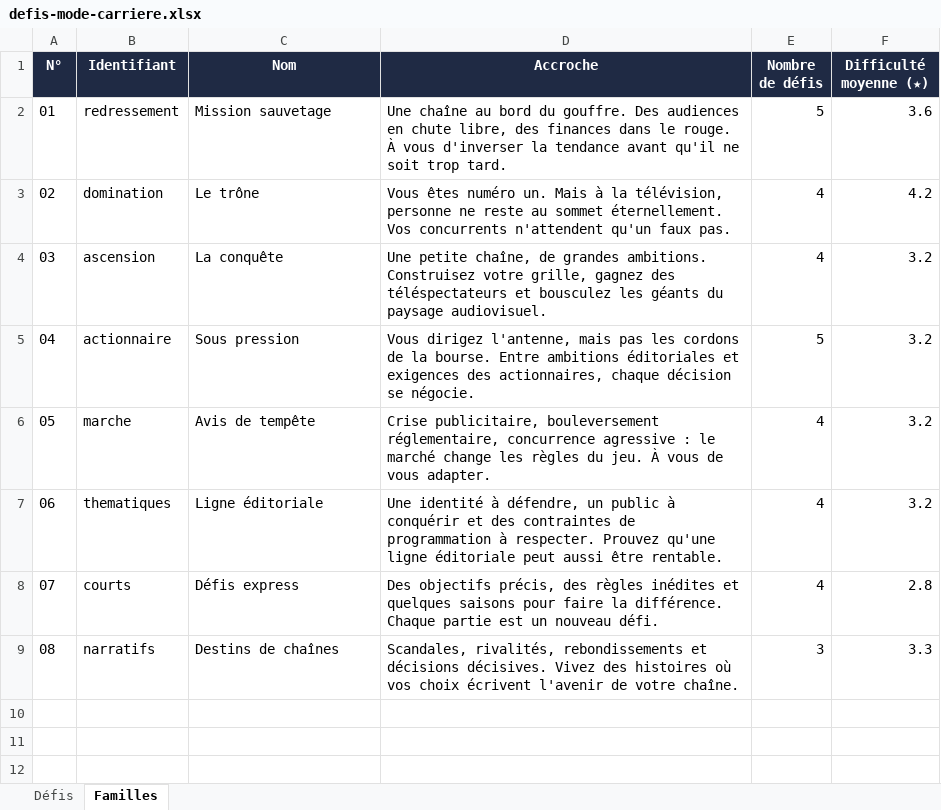
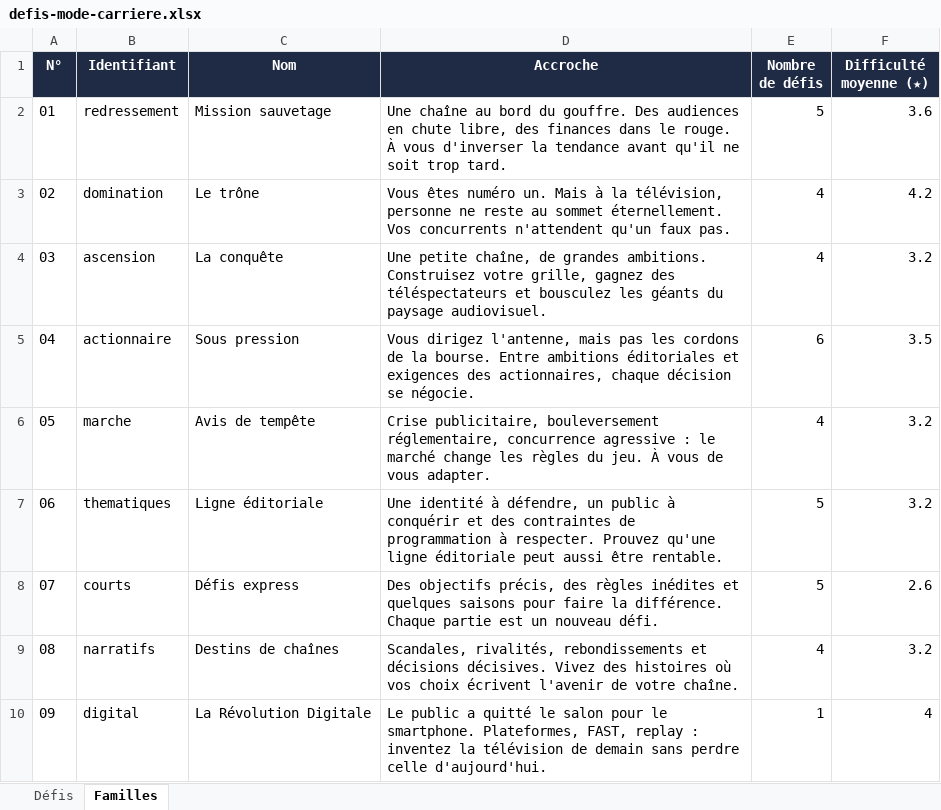
Before and after one commit to N0than/DestinyPrime, an Excel workbook: defis-mode-carriere.xlsx, sheet Familles, drawn as a sheet; values as stored, in another font and other column widths than the file's, no borders; the diff names each change by its address in the sheet, - before the commit and + after, or states it on an @@ line.

```diff
--- a/defis-mode-carriere.xlsx (sheet Familles)
+++ b/defis-mode-carriere.xlsx (sheet Familles)
-E5 (Nombre de défis): 5
+E5 (Nombre de défis): 6
-F5 (Difficulté moyenne (★)): 3.2
+F5 (Difficulté moyenne (★)): 3.5
-E7:E8 (Nombre de défis): 4
+E7:E8 (Nombre de défis): 5
-F8 (Difficulté moyenne (★)): 2.8
+F8 (Difficulté moyenne (★)): 2.6
-E9 (Nombre de défis): 3
+E9 (Nombre de défis): 4
-F9 (Difficulté moyenne (★)): 3.3
+F9 (Difficulté moyenne (★)): 3.2
+row 10: 09 | digital | La Révolution Digitale | Le public a quitté le salon pour le smartphone. Plateformes, FAST, replay : inventez la télévision de demain sans perdre celle d'aujourd'hui. | 1 | 4
```
Also changed, not shown: sheet Défis, 2 other files.
